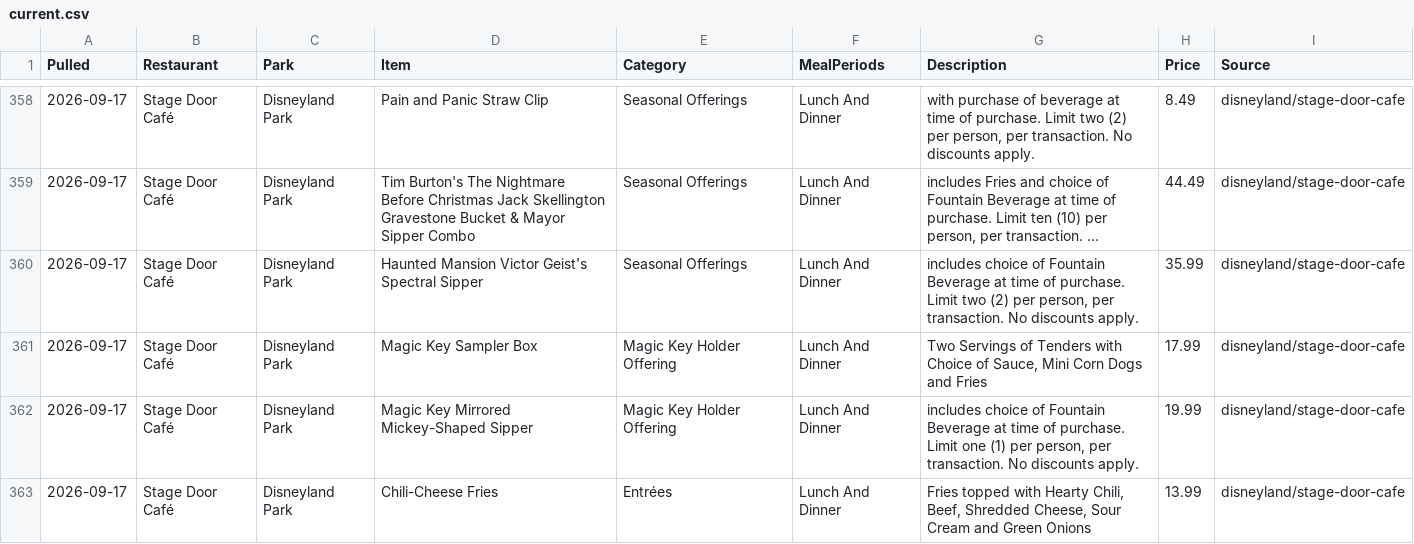
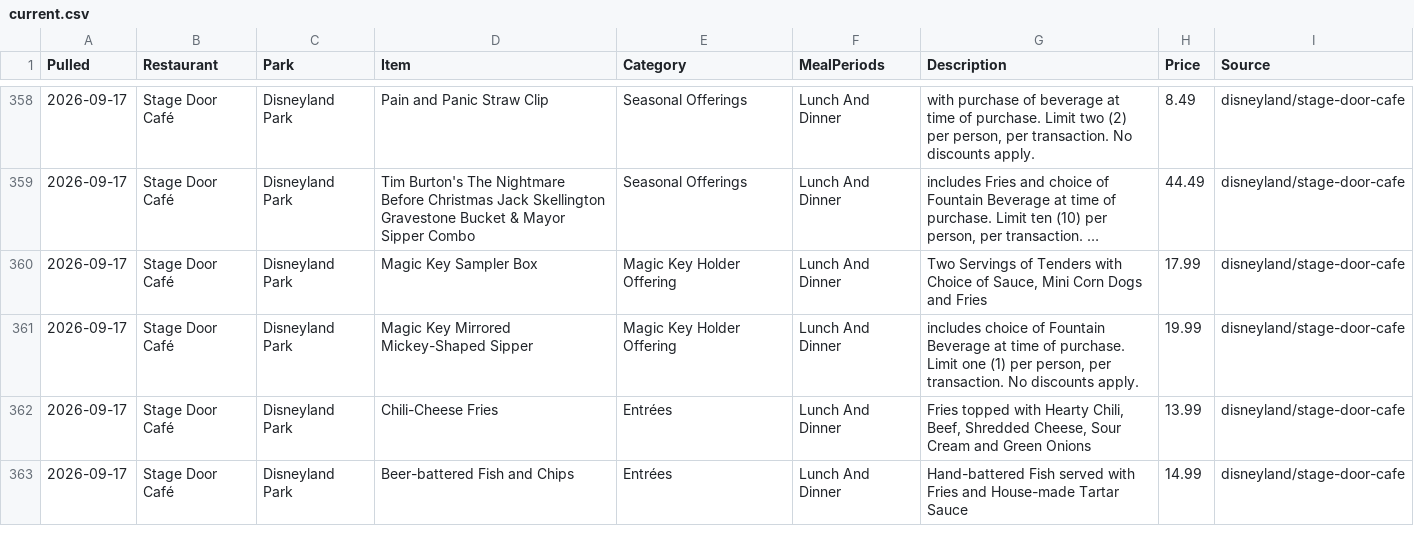
Before and after one commit to scoopdisney/disney-menu-watch, a CSV file: data/current.csv, drawn as a sheet; only a part is shown, gaps mark what is left out; the shorter side is filled out with more unchanged rows; long unchanged cells end in …; the diff covers the shown part only; the diff names each change by its address in the sheet, - before the commit and + after, or states it on an @@ line.

```diff
--- a/data/current.csv
+++ b/data/current.csv
-row 360: 2026-09-17 | Stage Door Café | Disneyland Park | Haunted Mansion Victor Geist's Spectral Sipper | Seasonal Offerings | Lunch And Dinner | includes choice of Fountain Beverage at time of purchase. Limit two (2) per person, per transaction. No discounts apply. | 35.99 | disneyland/stage-door-cafe
```
Also changed, not shown: 2 removed rows elsewhere in this file.
